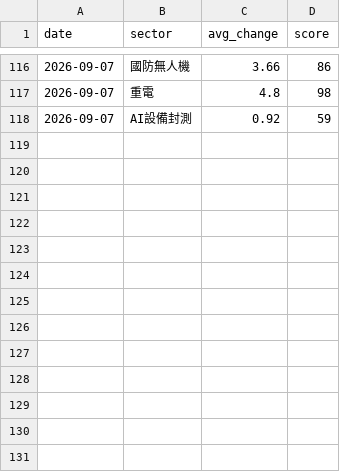
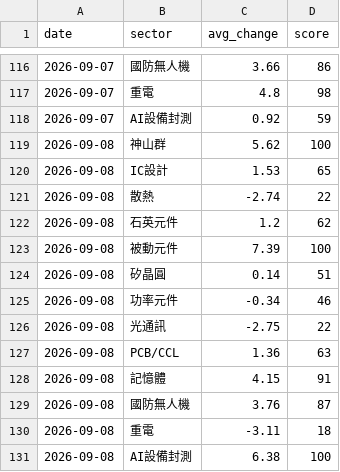
Before and after one commit to ChungHueiTsao/taiwan-dashboard, a CSV file: data/history.csv, drawn as a sheet; only a part is shown, gaps mark what is left out.

Commit message:
chore: 更新歷史資料 2026-09-08 08:51

```diff
--- a/data/history.csv
+++ b/data/history.csv
@@ -118 +118,14 @@ date,sector,avg_change,score
 2026-09-07,AI設備封測,0.92,59
+2026-09-08,神山群,5.62,100
+2026-09-08,IC設計,1.53,65
+2026-09-08,散熱,-2.74,22
+2026-09-08,石英元件,1.2,62
+2026-09-08,被動元件,7.39,100
+2026-09-08,矽晶圓,0.14,51
+2026-09-08,功率元件,-0.34,46
+2026-09-08,光通訊,-2.75,22
+2026-09-08,PCB/CCL,1.36,63
+2026-09-08,記憶體,4.15,91
+2026-09-08,國防無人機,3.76,87
+2026-09-08,重電,-3.11,18
+2026-09-08,AI設備封測,6.38,100
```
